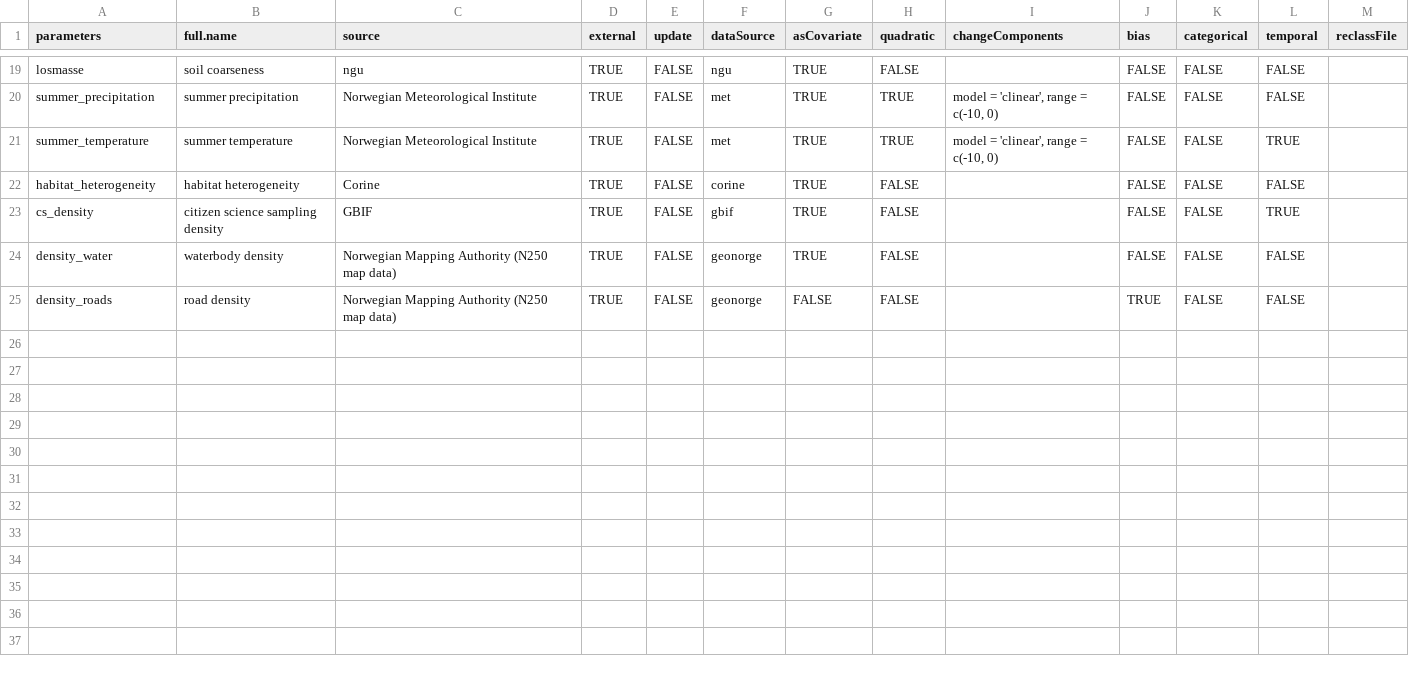
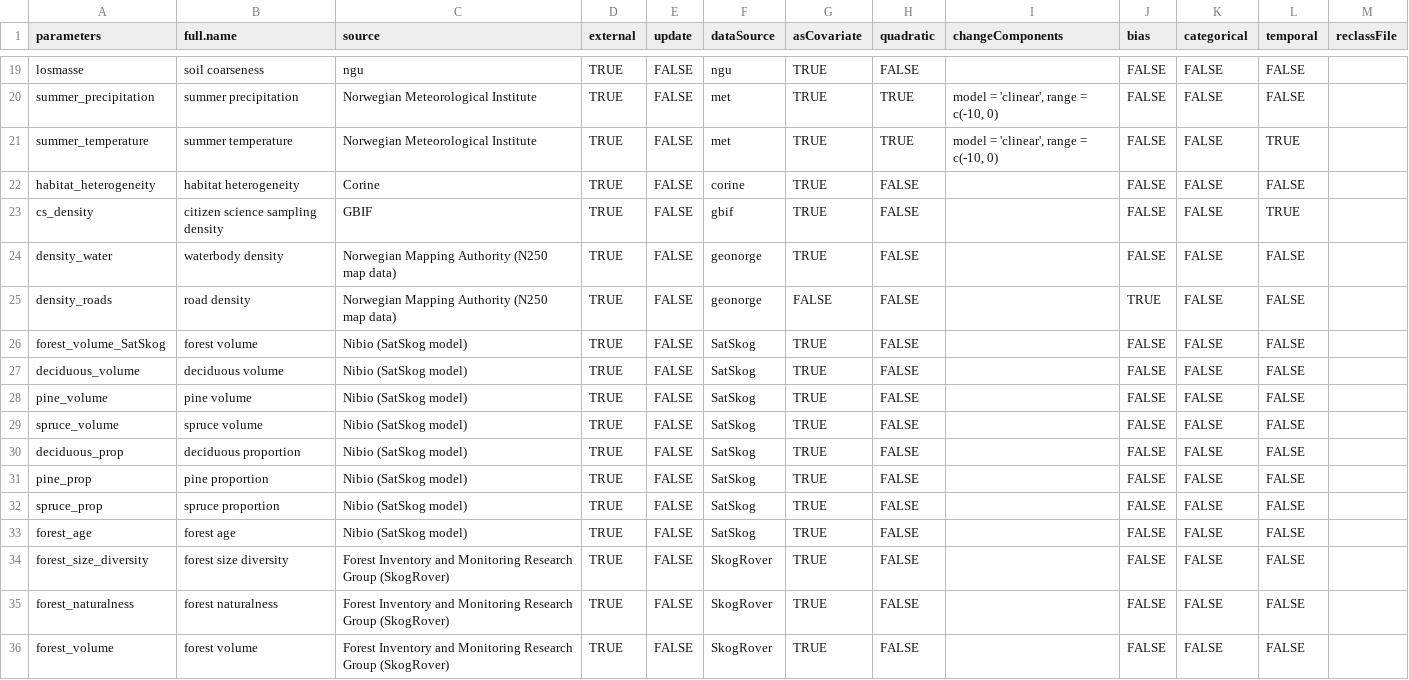
Before and after one commit to gjearevoll/BioDivMapping, a CSV file: data/external/focalCovariates.csv, drawn as a sheet; only a part is shown, gaps mark what is left out; the diff names each change by its address in the sheet, - before the commit and + after, or states it on an @@ line.

```diff
--- a/data/external/focalCovariates.csv
+++ b/data/external/focalCovariates.csv
+row 26: forest_volume_SatSkog | forest volume | Nibio (SatSkog model) | TRUE | FALSE | SatSkog | TRUE | FALSE |  | FALSE | FALSE | FALSE
+row 27: deciduous_volume | deciduous volume | Nibio (SatSkog model) | TRUE | FALSE | SatSkog | TRUE | FALSE |  | FALSE | FALSE | FALSE
+row 28: pine_volume | pine volume | Nibio (SatSkog model) | TRUE | FALSE | SatSkog | TRUE | FALSE |  | FALSE | FALSE | FALSE
+row 29: spruce_volume | spruce volume | Nibio (SatSkog model) | TRUE | FALSE | SatSkog | TRUE | FALSE |  | FALSE | FALSE | FALSE
+row 30: deciduous_prop | deciduous proportion | Nibio (SatSkog model) | TRUE | FALSE | SatSkog | TRUE | FALSE |  | FALSE | FALSE | FALSE
+row 31: pine_prop | pine proportion | Nibio (SatSkog model) | TRUE | FALSE | SatSkog | TRUE | FALSE |  | FALSE | FALSE | FALSE
+row 32: spruce_prop | spruce proportion | Nibio (SatSkog model) | TRUE | FALSE | SatSkog | TRUE | FALSE |  | FALSE | FALSE | FALSE
+row 33: forest_age | forest age | Nibio (SatSkog model) | TRUE | FALSE | SatSkog | TRUE | FALSE |  | FALSE | FALSE | FALSE
+row 34: forest_size_diversity | forest size diversity | Forest Inventory and Monitoring Research Group (SkogRover) | TRUE | FALSE | SkogRover | TRUE | FALSE |  | FALSE | FALSE | FALSE
+row 35: forest_naturalness | forest naturalness | Forest Inventory and Monitoring Research Group (SkogRover) | TRUE | FALSE | SkogRover | TRUE | FALSE |  | FALSE | FALSE | FALSE
+row 36: forest_volume | forest volume | Forest Inventory and Monitoring Research Group (SkogRover) | TRUE | FALSE | SkogRover | TRUE | FALSE |  | FALSE | FALSE | FALSE
```
Also changed, not shown: data/external/focalTaxa.csv, 2 other files.
